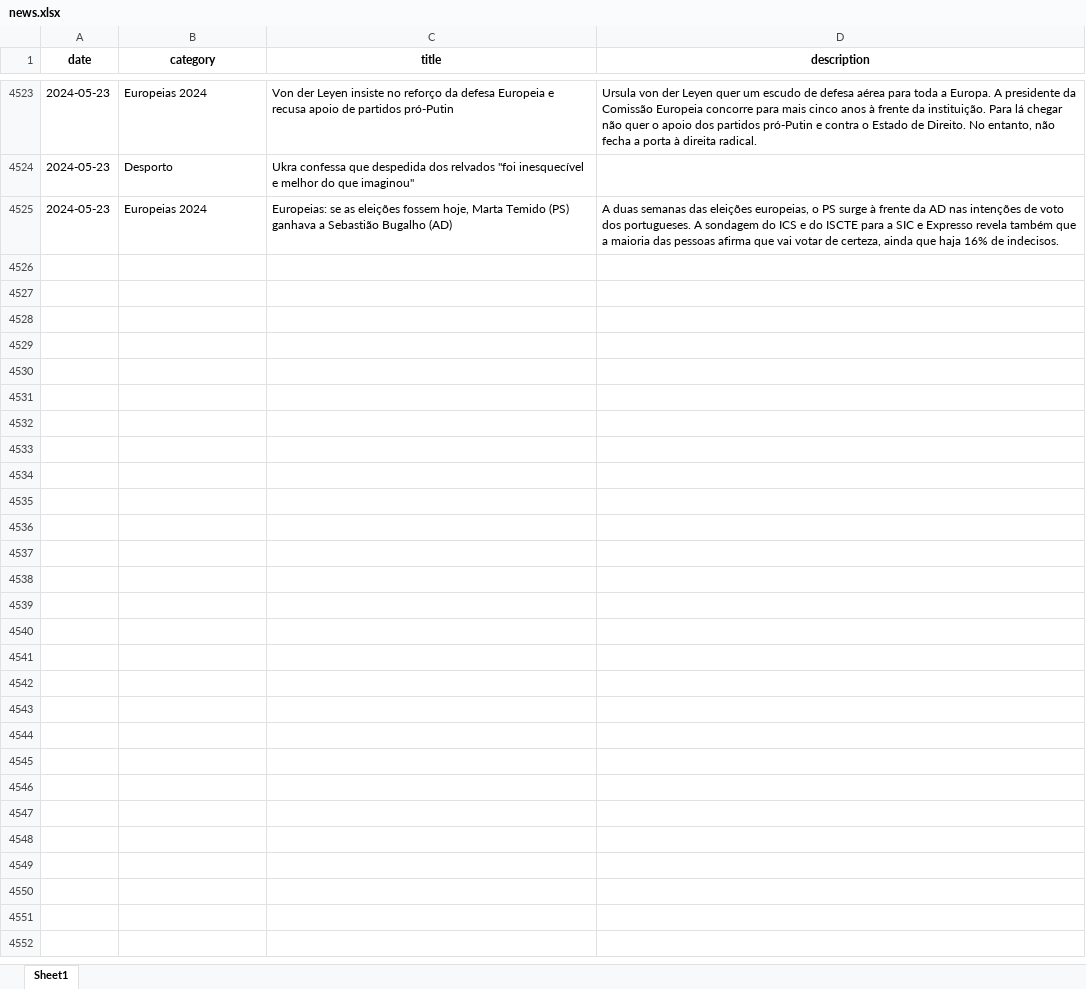
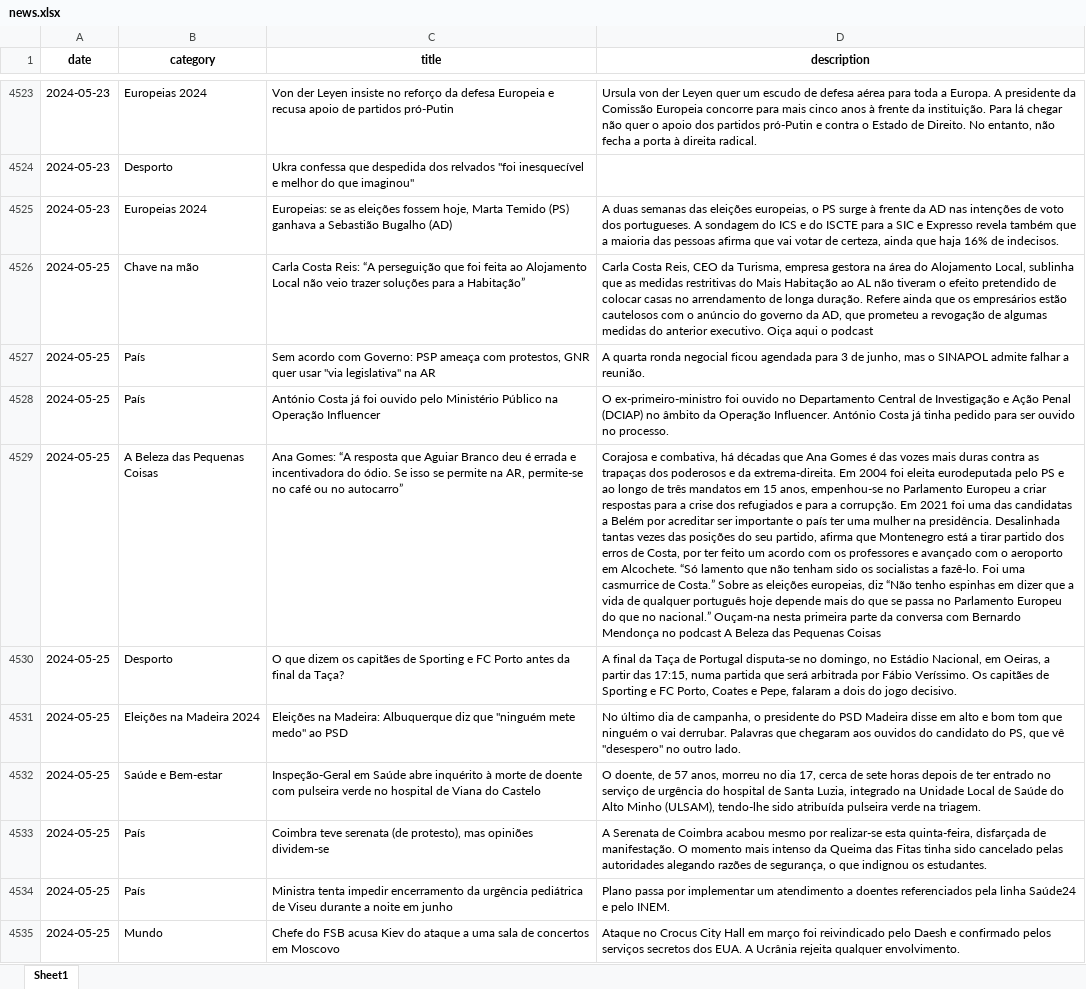
Before and after one commit to MMFreitas1/Analysis-of-Portuguese-news, an Excel workbook: Data/news.xlsx, sheet Sheet1, drawn as a sheet; only a part is shown, gaps mark what is left out; values as stored, in another font and other column widths than the file's, no borders; the diff covers the shown part only; the diff names each change by its address in the sheet, - before the commit and + after, or states it on an @@ line.

```diff
--- a/Data/news.xlsx (sheet Sheet1)
+++ b/Data/news.xlsx (sheet Sheet1)
+row 4526: 2024-05-25 | Chave na mão | Carla Costa Reis: “A perseguição que foi feita ao Alojamento Local não veio trazer soluções para a Habitação” | Carla Costa Reis, CEO da Turisma, empresa gestora na área do Alojamento Local, sublinha que as medidas restritivas do Mais Habitação ao AL não tiveram o efeito pretendido de colocar casas no arrendamento de longa duração. Refere ainda que os empresários estão cautelosos com o anúncio do governo da AD, que prometeu a revogação de algumas medidas do anterior executivo. Oiça aqui o podcast
+row 4527: 2024-05-25 | País | Sem acordo com Governo: PSP ameaça com protestos, GNR quer usar "via legislativa" na AR | A quarta ronda negocial ficou agendada para 3 de junho, mas o SINAPOL admite falhar a reunião.
+row 4528: 2024-05-25 | País | António Costa já foi ouvido pelo Ministério Público na Operação Influencer | O ex-primeiro-ministro foi ouvido no Departamento Central de Investigação e Ação Penal (DCIAP) no âmbito da Operação Influencer. António Costa já tinha pedido para ser ouvido no processo.
+row 4529: 2024-05-25 | A Beleza das Pequenas Coisas | Ana Gomes: “A resposta que Aguiar Branco deu é errada e incentivadora do ódio. Se isso se permite na AR, permite-se no café ou no autocarro” | Corajosa e combativa, há décadas que Ana Gomes é das vozes mais duras contra as trapaças dos poderosos e da extrema-direita. Em 2004 foi eleita eurodeputada pelo PS e ao longo de três mandatos em 15 anos, empenhou-se no Parlamento Europeu a criar respostas para a crise dos refugiados e para a corrupção. Em 2021 foi uma das candidatas a Belém por acreditar ser importante o país ter uma mulher na presidência. Desalinhada tantas vezes das posições do seu partido, afirma que Montenegro está a tirar partido dos erros de Costa, por ter feito um acordo com os professores e avançado com o aeroporto em Alcochete. “Só lamento que não tenham sido os socialistas a fazê-lo. Foi uma casmurrice de Costa.” Sobre as eleições europeias, diz “Não tenho espinhas em dizer que a vida de qualquer português hoje depende mais do que se passa no Parlamento Europeu do que no nacional.” Ouçam-na nesta primeira parte da conversa com Bernardo Mendonça no podcast A Beleza das Pequenas Coisas
+row 4530: 2024-05-25 | Desporto | O que dizem os capitães de Sporting e FC Porto antes da final da Taça? | A final da Taça de Portugal disputa-se no domingo, no Estádio Nacional, em Oeiras, a partir das 17:15, numa partida que será arbitrada por Fábio Veríssimo. Os capitães de Sporting e FC Porto, Coates e Pepe, falaram a dois do jogo decisivo.
+row 4531: 2024-05-25 | Eleições na Madeira 2024 | Eleições na Madeira: Albuquerque diz que "ninguém mete medo" ao PSD | No último dia de campanha, o presidente do PSD Madeira disse em alto e bom tom que ninguém o vai derrubar. Palavras que chegaram aos ouvidos do candidato do PS, que vê "desespero" no outro lado.
+row 4532: 2024-05-25 | Saúde e Bem-estar | Inspeção-Geral em Saúde abre inquérito à morte de doente com pulseira verde no hospital de Viana do Castelo | O doente, de 57 anos, morreu no dia 17, cerca de sete horas depois de ter entrado no serviço de urgência do hospital de Santa Luzia, integrado na Unidade Local de Saúde do Alto Minho (ULSAM), tendo-lhe sido atribuída pulseira verde na triagem.
+row 4533: 2024-05-25 | País | Coimbra teve serenata (de protesto), mas opiniões dividem-se | A Serenata de Coimbra acabou mesmo por realizar-se esta quinta-feira, disfarçada de manifestação. O momento mais intenso da Queima das Fitas tinha sido cancelado pelas autoridades alegando razões de segurança, o que indignou os estudantes.
+row 4534: 2024-05-25 | País | Ministra tenta impedir encerramento da urgência pediátrica de Viseu durante a noite em junho | Plano passa por implementar um atendimento a doentes referenciados pela linha Saúde24 e pelo INEM.
+row 4535: 2024-05-25 | Mundo | Chefe do FSB acusa Kiev do ataque a uma sala de concertos em Moscovo | Ataque no Crocus City Hall em março foi reivindicado pelo Daesh e confirmado pelos serviços secretos dos EUA. A Ucrânia rejeita qualquer envolvimento.
```
Also changed, not shown: 35 added rows elsewhere in this sheet, 3 other files.
